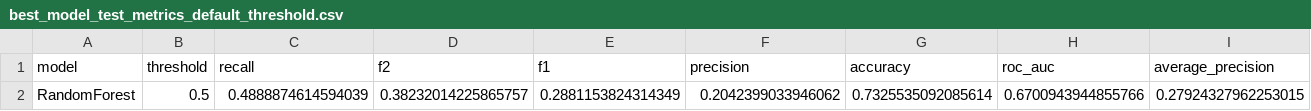
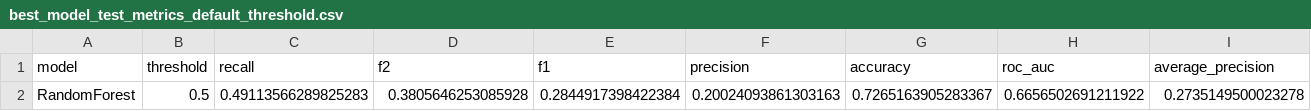
Before and after one commit to igorspestana/tech-challenge-fase-1, a CSV file: results/metrics/best_model_test_metrics_default_threshold.csv, drawn as a sheet; removed rows and columns are numbered as before the commit, all else as after; the diff names each change by its address in the sheet, - before the commit and + after, or states it on an @@ line.

```diff
--- a/results/metrics/best_model_test_metrics_default_threshold.csv
+++ b/results/metrics/best_model_test_metrics_default_threshold.csv
-row 2: RandomForest | 0.5 | 0.4888874614594039 | 0.38232014225865757 | 0.2881153824314349 | 0.2042399033946062 | 0.7325535092085614 | 0.6700943944855766 | 0.27924327962253015
+row 2: RandomForest | 0.5 | 0.49113566289825283 | 0.3805646253085928 | 0.2844917398422384 | 0.20024093861303163 | 0.7265163905283367 | 0.6656502691211922 | 0.2735149500023278
```
Also changed, not shown: results/metrics/best_model_test_metrics_tuned_threshold.csv, results/metrics/model_comparison_cv_test.csv, 8 other files.
